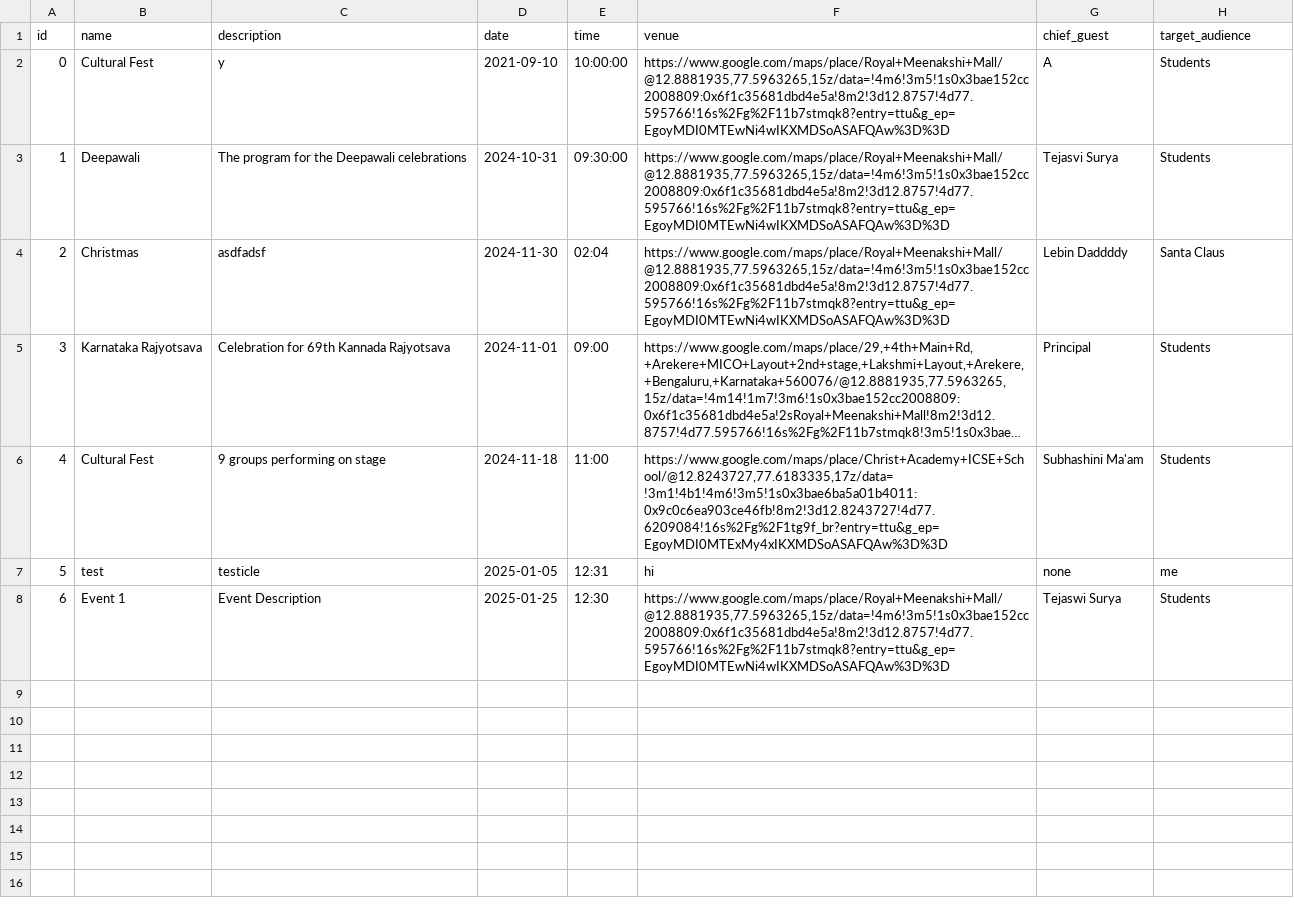
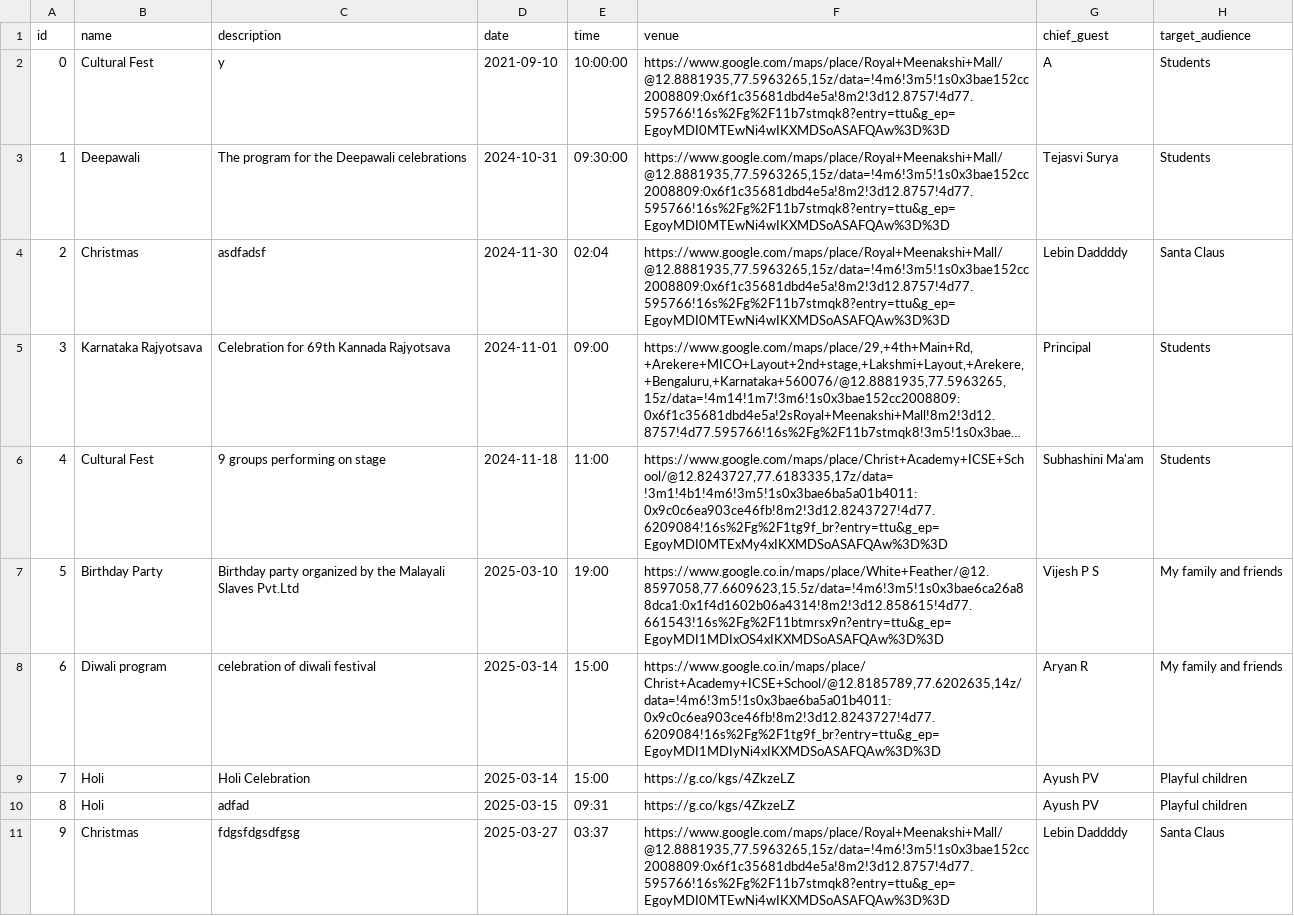
Before and after one commit to A-a2008/Tubelight, a CSV file: Tubelight/database/events.csv, drawn as a sheet; long unchanged cells end in …; removed rows and columns are numbered as before the commit, all else as after; the diff names each change by its address in the sheet, - before the commit and + after, or states it on an @@ line.

Commit message:
MySQL Database Integration
Module for connecting code with MySQL Database

```diff
--- a/Tubelight/database/events.csv
+++ b/Tubelight/database/events.csv
-row 7: 5 | test | testicle | 2025-01-05 | 12:31 | hi | none | me
-row 8: 6 | Event 1 | Event Description | 2025-01-25 | 12:30 | https://www.google.com/maps/place/Royal+Meenakshi+Mall/@12.8881935,77.5963265,15z/data=!4m6!3m5!1s0x3bae152cc2008809:0x6f1c35681dbd4e5a!8m2!3d12.8757!4d77.595766!16s%2Fg%2F11b7stmqk8?entry=ttu&g_ep=EgoyMDI0MTEwNi4wIKXMDSoASAFQAw%3D%3D | Tejaswi Surya | Students
+row 7: 5 | Birthday Party | Birthday party organized by the Malayali Slaves Pvt.Ltd | 2025-03-10 | 19:00 | https://www.google.co.in/maps/place/White+Feather/@12.8597058,77.6609623,15.5z/data=!4m6!3m5!1s0x3bae6ca26a88dca1:0x1f4d1602b06a4314!8m2!3d12.858615!4d77.661543!16s%2Fg%2F11btmrsx9n?entry=ttu&g_ep=EgoyMDI1MDIxOS4xIKXMDSoASAFQAw%3D%3D | Vijesh P S | My family and friends
+row 8: 6 | Diwali program | celebration of diwali festival | 2025-03-14 | 15:00 | https://www.google.co.in/maps/place/Christ+Academy+ICSE+School/@12.8185789,77.6202635,14z/data=!4m6!3m5!1s0x3bae6ba5a01b4011:0x9c0c6ea903ce46fb!8m2!3d12.8243727!4d77.6209084!16s%2Fg%2F1tg9f_br?entry=ttu&g_ep=EgoyMDI1MDIyNi4xIKXMDSoASAFQAw%3D%3D | Aryan R | My family and friends
+row 9: 7 | Holi | Holi Celebration | 2025-03-14 | 15:00 | https://g.co/kgs/4ZkzeLZ | Ayush PV | Playful children
+row 10: 8 | Holi | adfad | 2025-03-15 | 09:31 | https://g.co/kgs/4ZkzeLZ | Ayush PV | Playful children
+row 11: 9 | Christmas | fdgsfdgsdfgsg | 2025-03-27 | 03:37 | https://www.google.com/maps/place/Royal+Meenakshi+Mall/@12.8881935,77.5963265,15z/data=!4m6!3m5!1s0x3bae152cc2008809:0x6f1c35681dbd4e5a!8m2!3d12.8757!4d77.595766!16s%2Fg%2F11b7stmqk8?entry=ttu&g_ep=EgoyMDI0MTEwNi4wIKXMDSoASAFQAw%3D%3D | Lebin Daddddy | Santa Claus
```
Also changed, not shown: Tubelight/database/files.csv, Tubelight/database/users.csv, 17 other files.
